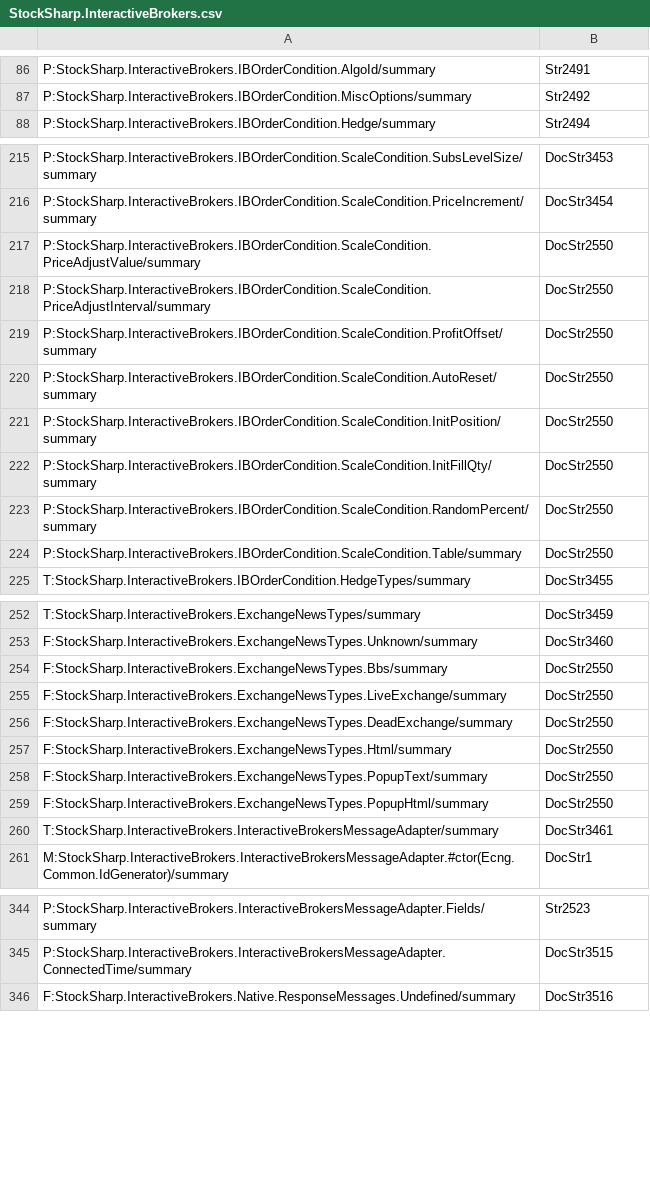
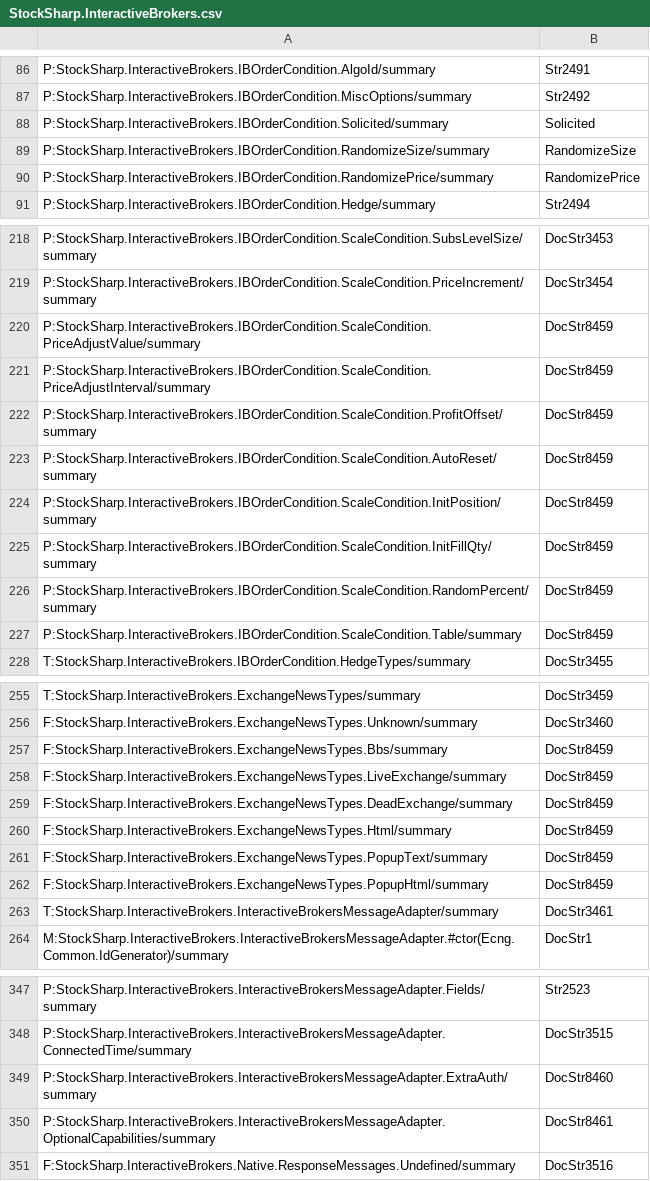
Before and after one commit to StockSharp/StockSharp, a CSV file: Localization/XmlComments/StockSharp.InteractiveBrokers.csv, drawn as a sheet; only a part is shown, gaps mark what is left out; the diff covers the shown part only.

Commit message:
Xml comment fixes.

```diff
--- a/Localization/XmlComments/StockSharp.InteractiveBrokers.csv
+++ b/Localization/XmlComments/StockSharp.InteractiveBrokers.csv
@@ -87,2 +87,5 @@ P:StockSharp.InteractiveBrokers.IBOrderCondition.AlgoId/summary;Str2491
 P:StockSharp.InteractiveBrokers.IBOrderCondition.MiscOptions/summary;Str2492
+P:StockSharp.InteractiveBrokers.IBOrderCondition.Solicited/summary;Solicited
+P:StockSharp.InteractiveBrokers.IBOrderCondition.RandomizeSize/summary;RandomizeSize
+P:StockSharp.InteractiveBrokers.IBOrderCondition.RandomizePrice/summary;RandomizePrice
 P:StockSharp.InteractiveBrokers.IBOrderCondition.Hedge/summary;Str2494
@@ -216,10 +219,10 @@ P:StockSharp.InteractiveBrokers.IBOrderCondition.ScaleCondition.SubsLevelSize/su
 P:StockSharp.InteractiveBrokers.IBOrderCondition.ScaleCondition.PriceIncrement/summary;DocStr3454
-P:StockSharp.InteractiveBrokers.IBOrderCondition.ScaleCondition.PriceAdjustValue/summary;DocStr2550
-P:StockSharp.InteractiveBrokers.IBOrderCondition.ScaleCondition.PriceAdjustInterval/summary;DocStr2550
-P:StockSharp.InteractiveBrokers.IBOrderCondition.ScaleCondition.ProfitOffset/summary;DocStr2550
-P:StockSharp.InteractiveBrokers.IBOrderCondition.ScaleCondition.AutoReset/summary;DocStr2550
-P:StockSharp.InteractiveBrokers.IBOrderCondition.ScaleCondition.InitPosition/summary;DocStr2550
-P:StockSharp.InteractiveBrokers.IBOrderCondition.ScaleCondition.InitFillQty/summary;DocStr2550
-P:StockSharp.InteractiveBrokers.IBOrderCondition.ScaleCondition.RandomPercent/summary;DocStr2550
-P:StockSharp.InteractiveBrokers.IBOrderCondition.ScaleCondition.Table/summary;DocStr2550
+P:StockSharp.InteractiveBrokers.IBOrderCondition.ScaleCondition.PriceAdjustValue/summary;DocStr8459
+P:StockSharp.InteractiveBrokers.IBOrderCondition.ScaleCondition.PriceAdjustInterval/summary;DocStr8459
+P:StockSharp.InteractiveBrokers.IBOrderCondition.ScaleCondition.ProfitOffset/summary;DocStr8459
+P:StockSharp.InteractiveBrokers.IBOrderCondition.ScaleCondition.AutoReset/summary;DocStr8459
+P:StockSharp.InteractiveBrokers.IBOrderCondition.ScaleCondition.InitPosition/summary;DocStr8459
+P:StockSharp.InteractiveBrokers.IBOrderCondition.ScaleCondition.InitFillQty/summary;DocStr8459
+P:StockSharp.InteractiveBrokers.IBOrderCondition.ScaleCondition.RandomPercent/summary;DocStr8459
+P:StockSharp.InteractiveBrokers.IBOrderCondition.ScaleCondition.Table/summary;DocStr8459
 T:StockSharp.InteractiveBrokers.IBOrderCondition.HedgeTypes/summary;DocStr3455
@@ -253,8 +256,8 @@ T:StockSharp.InteractiveBrokers.ExchangeNewsTypes/summary;DocStr3459
 F:StockSharp.InteractiveBrokers.ExchangeNewsTypes.Unknown/summary;DocStr3460
-F:StockSharp.InteractiveBrokers.ExchangeNewsTypes.Bbs/summary;DocStr2550
-F:StockSharp.InteractiveBrokers.ExchangeNewsTypes.LiveExchange/summary;DocStr2550
-F:StockSharp.InteractiveBrokers.ExchangeNewsTypes.DeadExchange/summary;DocStr2550
-F:StockSharp.InteractiveBrokers.ExchangeNewsTypes.Html/summary;DocStr2550
-F:StockSharp.InteractiveBrokers.ExchangeNewsTypes.PopupText/summary;DocStr2550
-F:StockSharp.InteractiveBrokers.ExchangeNewsTypes.PopupHtml/summary;DocStr2550
+F:StockSharp.InteractiveBrokers.ExchangeNewsTypes.Bbs/summary;DocStr8459
+F:StockSharp.InteractiveBrokers.ExchangeNewsTypes.LiveExchange/summary;DocStr8459
+F:StockSharp.InteractiveBrokers.ExchangeNewsTypes.DeadExchange/summary;DocStr8459
+F:StockSharp.InteractiveBrokers.ExchangeNewsTypes.Html/summary;DocStr8459
+F:StockSharp.InteractiveBrokers.ExchangeNewsTypes.PopupText/summary;DocStr8459
+F:StockSharp.InteractiveBrokers.ExchangeNewsTypes.PopupHtml/summary;DocStr8459
 T:StockSharp.InteractiveBrokers.InteractiveBrokersMessageAdapter/summary;DocStr3461
@@ -345,2 +348,4 @@ P:StockSharp.InteractiveBrokers.InteractiveBrokersMessageAdapter.Fields/summary;
 P:StockSharp.InteractiveBrokers.InteractiveBrokersMessageAdapter.ConnectedTime/summary;DocStr3515
+P:StockSharp.InteractiveBrokers.InteractiveBrokersMessageAdapter.ExtraAuth/summary;DocStr8460
+P:StockSharp.InteractiveBrokers.InteractiveBrokersMessageAdapter.OptionalCapabilities/summary;DocStr8461
 F:StockSharp.InteractiveBrokers.Native.ResponseMessages.Undefined/summary;DocStr3516
```
Also changed, not shown: 11 edited cells elsewhere in this file, Localization/XmlComments/StockSharp.Algo.Strategies.csv, Localization/XmlComments/StockSharp.Algo.csv, 2 other files.
